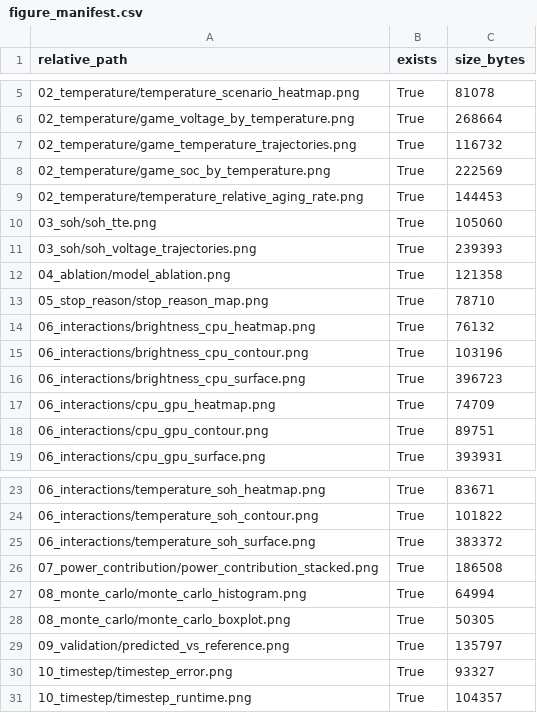
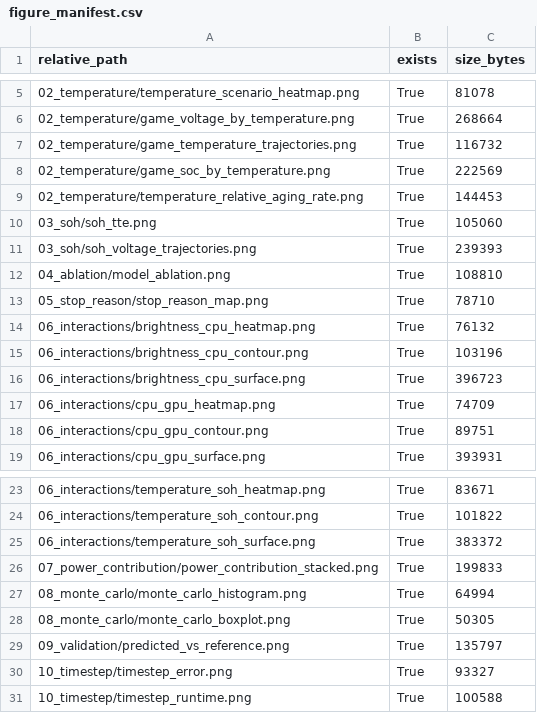
Before and after one commit to storyon403-afk/math_modeling_, a CSV file: modeling/BatteryModel_version3/generated_figures/figure_manifest.csv, drawn as a sheet; only a part is shown, gaps mark what is left out.

```diff
--- a/modeling/BatteryModel_version3/generated_figures/figure_manifest.csv
+++ b/modeling/BatteryModel_version3/generated_figures/figure_manifest.csv
@@ -11,3 +11,3 @@
 03_soh/soh_voltage_trajectories.png,True,239393
-04_ablation/model_ablation.png,True,121358
+04_ablation/model_ablation.png,True,108810
 05_stop_reason/stop_reason_map.png,True,78710
@@ -25,3 +25,3 @@
 06_interactions/temperature_soh_surface.png,True,383372
-07_power_contribution/power_contribution_stacked.png,True,186508
+07_power_contribution/power_contribution_stacked.png,True,199833
 08_monte_carlo/monte_carlo_histogram.png,True,64994
@@ -30,2 +30,2 @@
 10_timestep/timestep_error.png,True,93327
-10_timestep/timestep_runtime.png,True,104357
+10_timestep/timestep_runtime.png,True,100588
```
Also changed, not shown: modeling/BatteryModel_version3/generated_figures/10_timestep/timestep_stability.csv, modeling/BatteryModel_version3/generated_figures/run_timings.csv, 21 other files.
